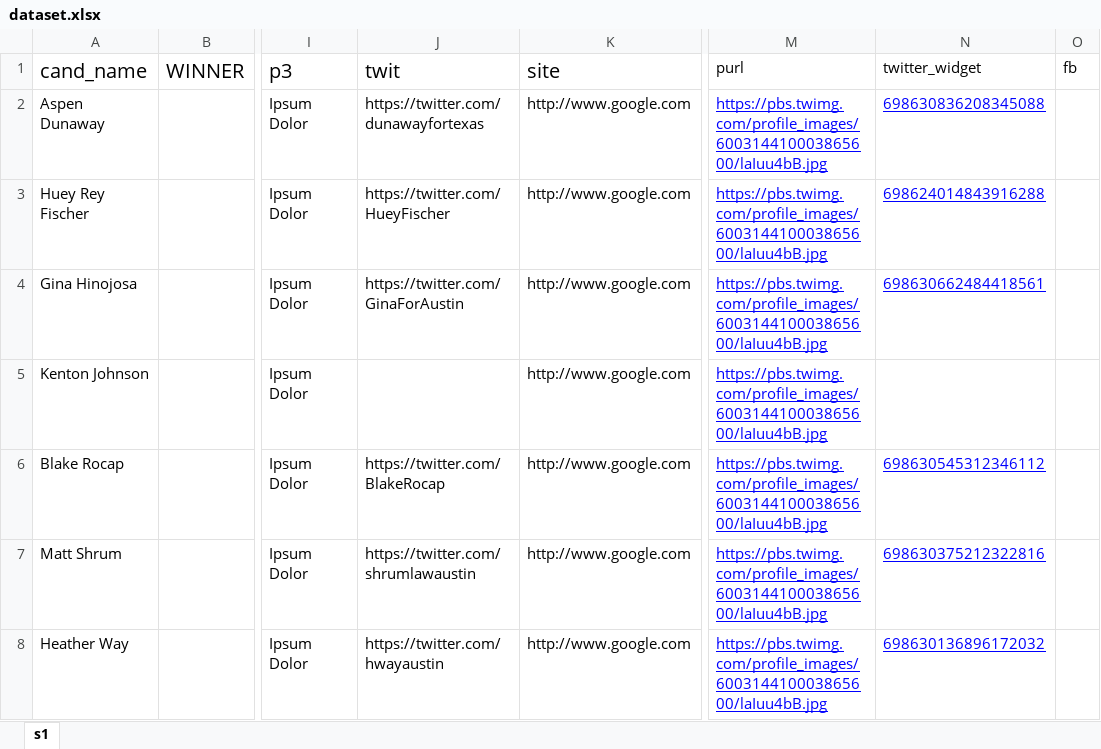
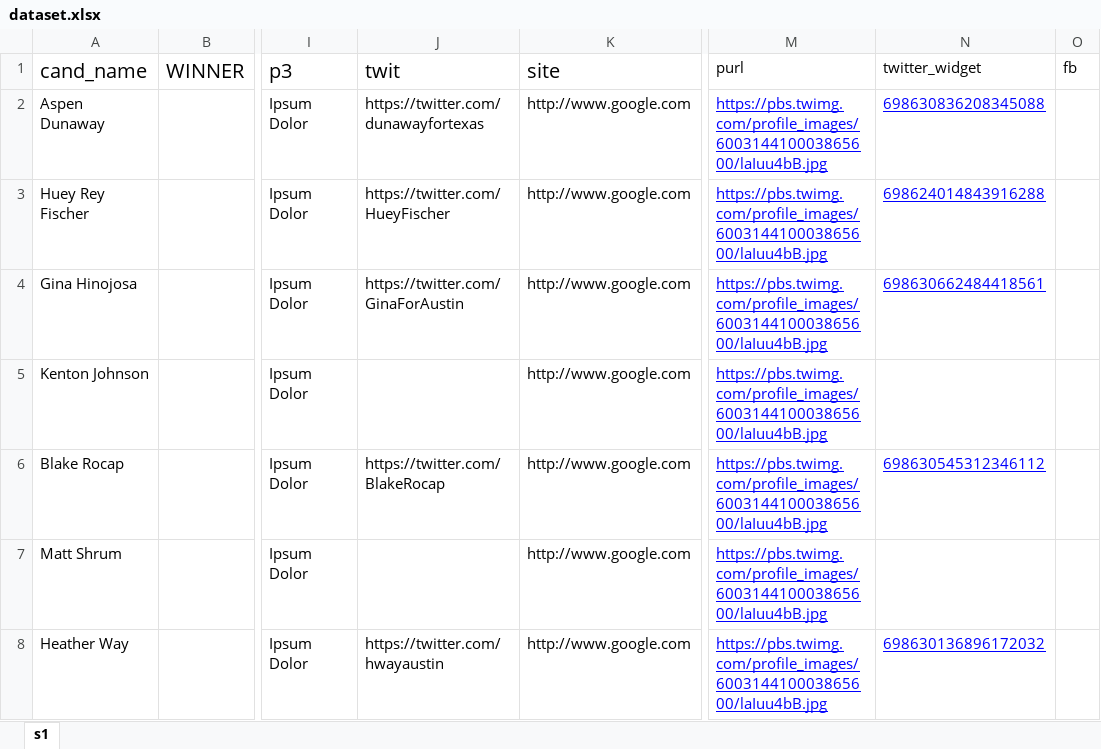
Before and after one commit to sc1f/hd49-expl, an Excel workbook: backend/dataset.xlsx, sheet s1, drawn as a sheet; only a part is shown, gaps mark what is left out; values as stored, in another font and other column widths than the file's, no borders; the diff names each change by its address in the sheet, - before the commit and + after, or states it on an @@ line.

```diff
--- a/backend/dataset.xlsx (sheet s1)
+++ b/backend/dataset.xlsx (sheet s1)
-J7 (twit): https://twitter.com/shrumlawaustin
+J7 (twit): (empty)
-N7 (twitter_widget): 698630375212322816
+N7 (twitter_widget): (empty)
```
Also changed, not shown: 2 other files.
